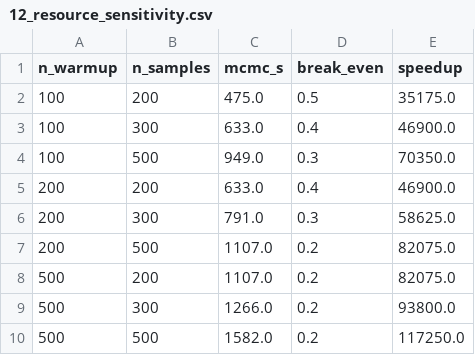
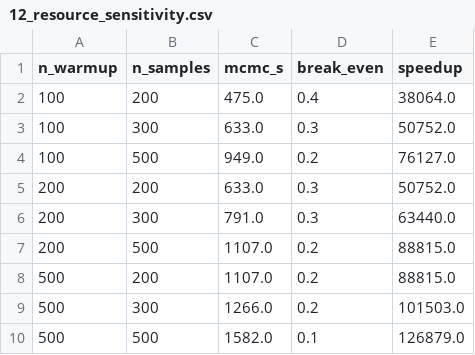
Before and after one commit to simonecasolo/cstr-model-optimisation, a CSV file: research_project/results/12_resource_sensitivity.csv, drawn as a sheet.

```diff
--- a/research_project/results/12_resource_sensitivity.csv
+++ b/research_project/results/12_resource_sensitivity.csv
@@ -1,10 +1,10 @@
 n_warmup,n_samples,mcmc_s,break_even,speedup
-100,200,475.0,0.5,35175.0
-100,300,633.0,0.4,46900.0
-100,500,949.0,0.3,70350.0
-200,200,633.0,0.4,46900.0
-200,300,791.0,0.3,58625.0
-200,500,1107.0,0.2,82075.0
-500,200,1107.0,0.2,82075.0
-500,300,1266.0,0.2,93800.0
-500,500,1582.0,0.2,117250.0
+100,200,475.0,0.4,38064.0
+100,300,633.0,0.3,50752.0
+100,500,949.0,0.2,76127.0
+200,200,633.0,0.3,50752.0
+200,300,791.0,0.3,63440.0
+200,500,1107.0,0.2,88815.0
+500,200,1107.0,0.2,88815.0
+500,300,1266.0,0.2,101503.0
+500,500,1582.0,0.1,126879.0
```
Also changed, not shown: 13 other files.
